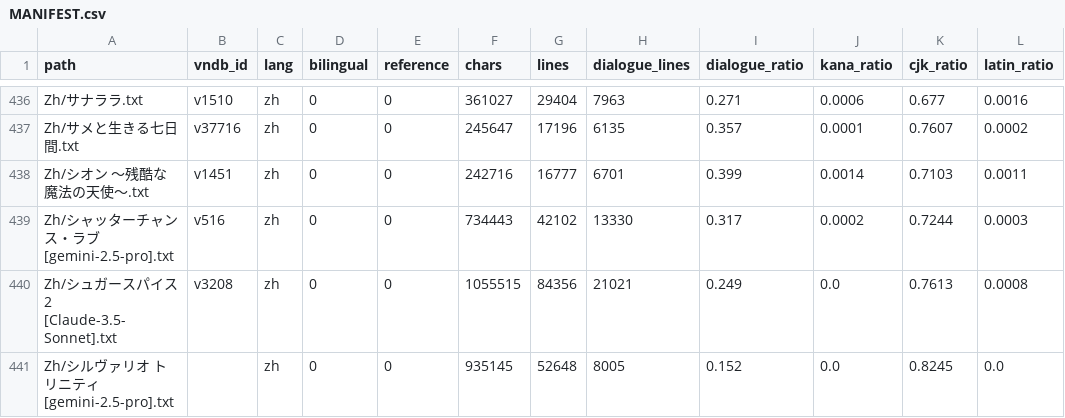
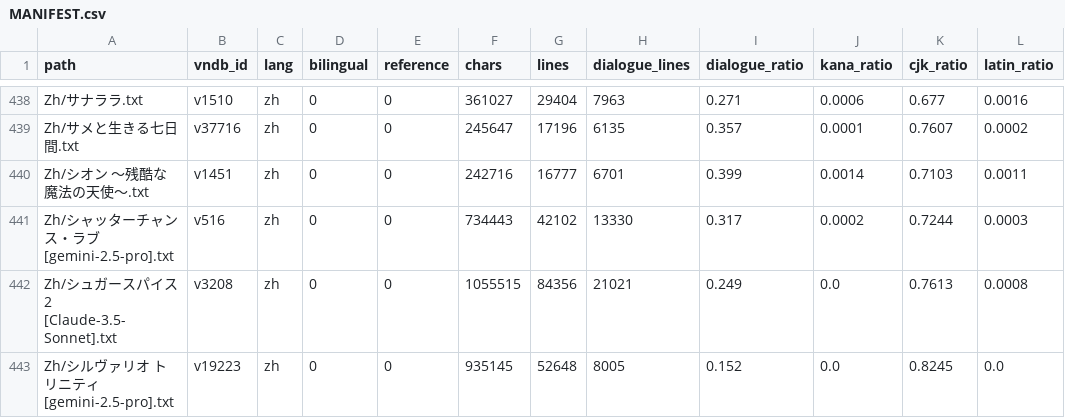
Before and after one commit to m-rui001/galgame-script-corpus, a CSV file: MANIFEST.csv, drawn as a sheet; only a part is shown, gaps mark what is left out; addresses are those after the commit; the diff covers the shown part only; the diff names each change by its address in the sheet, - before the commit and + after, or states it on an @@ line.

```diff
--- a/MANIFEST.csv
+++ b/MANIFEST.csv
-B443 (vndb_id): (empty)
+B443 (vndb_id): v19223
```
Also changed, not shown: 3 added rows and 2 edited cells elsewhere in this file, VNDB_INDEX.csv, 1 other file.
